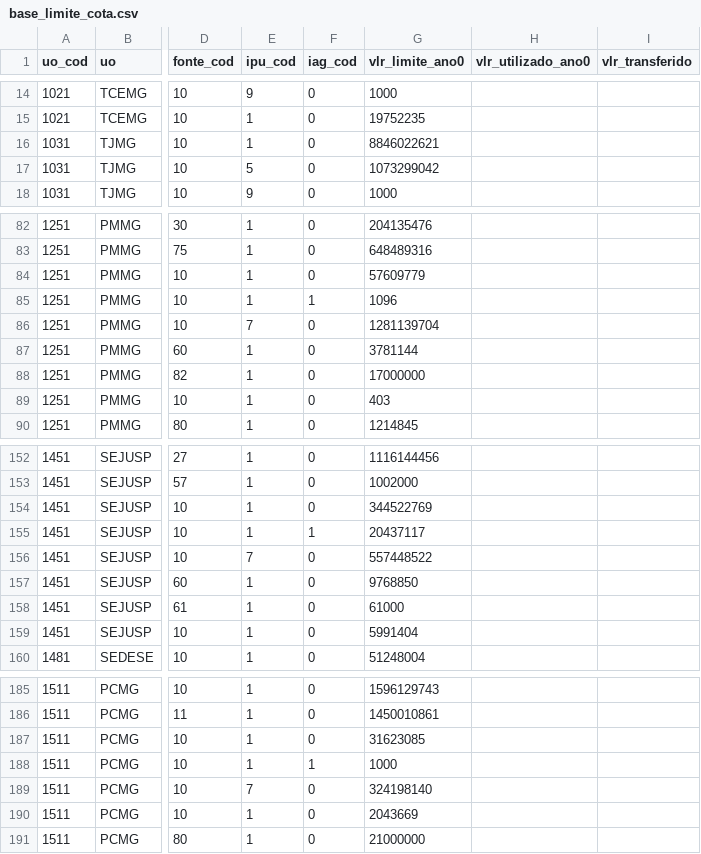
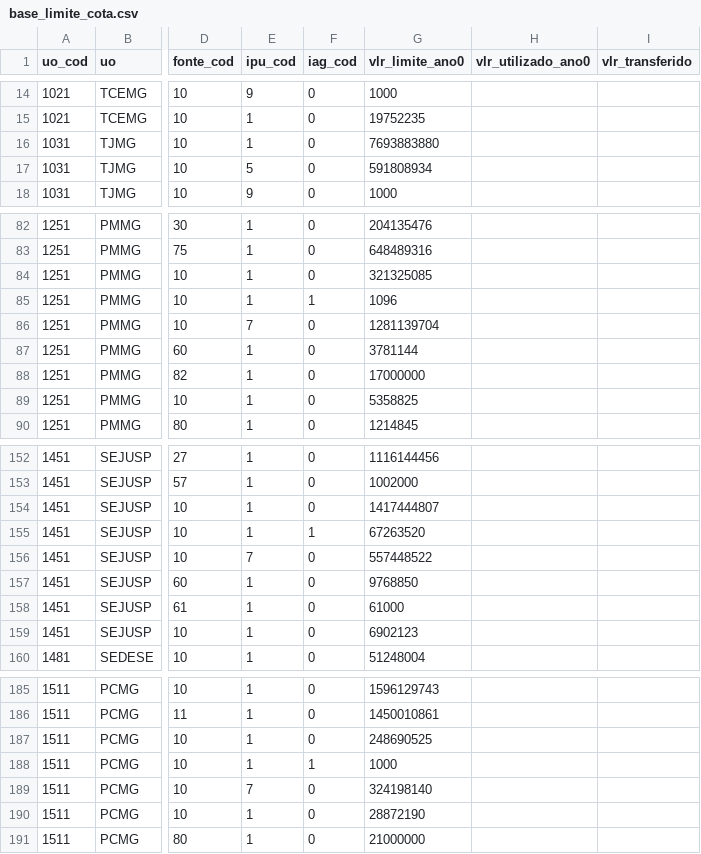
Before and after one commit to splor-mg/checks-planejamento-report, a CSV file: datapackages/sisor/data/base_limite_cota.csv, drawn as a sheet; only a part is shown, gaps mark what is left out; the diff names each change by its address in the sheet, - before the commit and + after, or states it on an @@ line.

Commit message:
atualiza datapackages/

```diff
--- a/datapackages/sisor/data/base_limite_cota.csv
+++ b/datapackages/sisor/data/base_limite_cota.csv
-G16 (vlr_limite_ano0): 8846022621
+G16 (vlr_limite_ano0): 7693883880
-G17 (vlr_limite_ano0): 1073299042
+G17 (vlr_limite_ano0): 591808934
-G84 (vlr_limite_ano0): 57609779
+G84 (vlr_limite_ano0): 321325085
-G89 (vlr_limite_ano0): 403
+G89 (vlr_limite_ano0): 5358825
-G154 (vlr_limite_ano0): 344522769
+G154 (vlr_limite_ano0): 1417444807
-G155 (vlr_limite_ano0): 20437117
+G155 (vlr_limite_ano0): 67263520
-G159 (vlr_limite_ano0): 5991404
+G159 (vlr_limite_ano0): 6902123
-G187 (vlr_limite_ano0): 31623085
+G187 (vlr_limite_ano0): 248690525
-G190 (vlr_limite_ano0): 2043669
+G190 (vlr_limite_ano0): 28872190
```
Also changed, not shown: datapackages/sigplan/data/indicadores_planejamento.csv, 7 other files.
